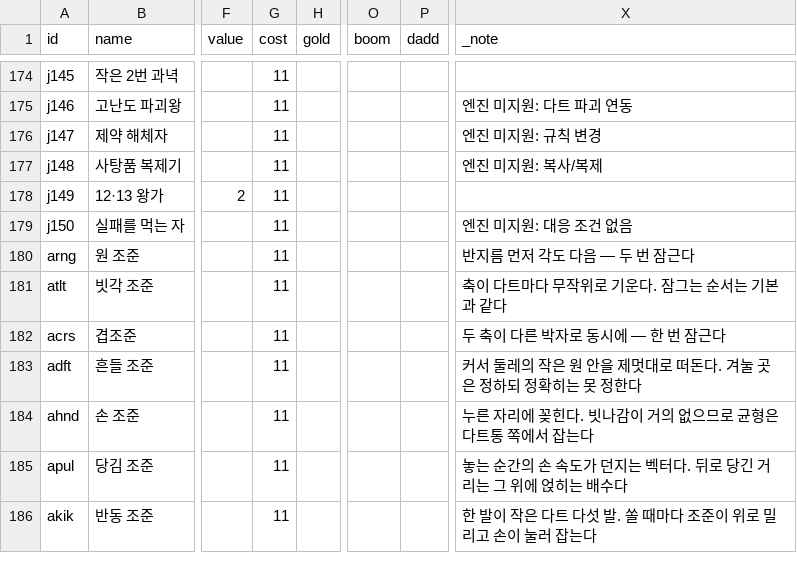
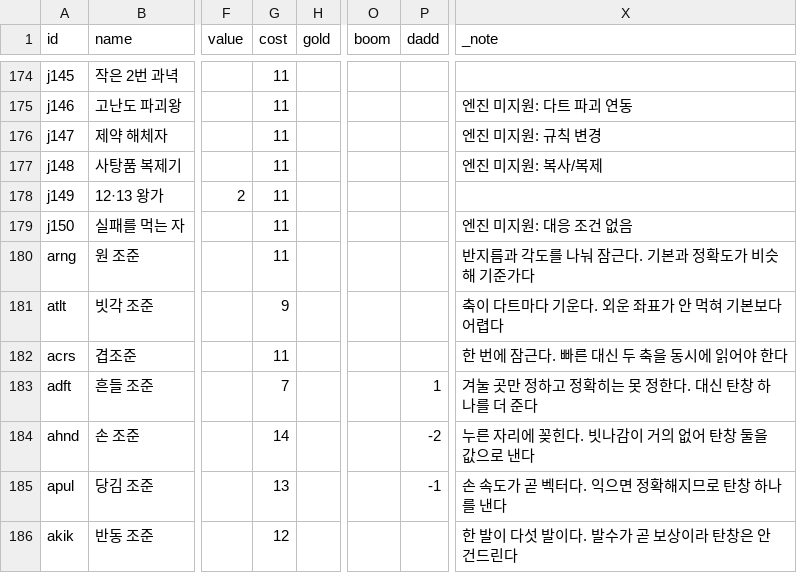
Before and after one commit to GGbong69/test-03, a CSV file: data/items.csv, drawn as a sheet; only a part is shown, gaps mark what is left out; the diff names each change by its address in the sheet, - before the commit and + after, or states it on an @@ line.

```diff
--- a/data/items.csv
+++ b/data/items.csv
-X180 (_note): 반지름 먼저 각도 다음 — 두 번 잠근다
+X180 (_note): 반지름과 각도를 나눠 잠근다. 기본과 정확도가 비슷해 기준가다
-G181 (cost): 11
+G181 (cost): 9
-X181 (_note): 축이 다트마다 무작위로 기운다. 잠그는 순서는 기본과 같다
+X181 (_note): 축이 다트마다 기운다. 외운 좌표가 안 먹혀 기본보다 어렵다
-X182 (_note): 두 축이 다른 박자로 동시에 — 한 번 잠근다
+X182 (_note): 한 번에 잠근다. 빠른 대신 두 축을 동시에 읽어야 한다
-G183 (cost): 11
+G183 (cost): 7
-P183 (dadd): (empty)
+P183 (dadd): 1
-X183 (_note): 커서 둘레의 작은 원 안을 제멋대로 떠돈다. 겨눌 곳은 정하되 정확히는 못 정한다
+X183 (_note): 겨눌 곳만 정하고 정확히는 못 정한다. 대신 탄창 하나를 더 준다
-G184 (cost): 11
+G184 (cost): 14
-P184 (dadd): (empty)
+P184 (dadd): -2
-X184 (_note): 누른 자리에 꽂힌다. 빗나감이 거의 없으므로 균형은 다트통 쪽에서 잡는다
+X184 (_note): 누른 자리에 꽂힌다. 빗나감이 거의 없어 탄창 둘을 값으로 낸다
-G185 (cost): 11
+G185 (cost): 13
-P185 (dadd): (empty)
+P185 (dadd): -1
-X185 (_note): 놓는 순간의 손 속도가 던지는 벡터다. 뒤로 당긴 거리는 그 위에 얹히는 배수다
+X185 (_note): 손 속도가 곧 벡터다. 익으면 정확해지므로 탄창 하나를 낸다
-G186 (cost): 11
+G186 (cost): 12
-X186 (_note): 한 발이 작은 다트 다섯 발. 쏠 때마다 조준이 위로 밀리고 손이 눌러 잡는다
+X186 (_note): 한 발이 다섯 발이다. 발수가 곧 보상이라 탄창은 안 건드린다
```
Also changed, not shown: data/consumables.csv, 1 other file.
